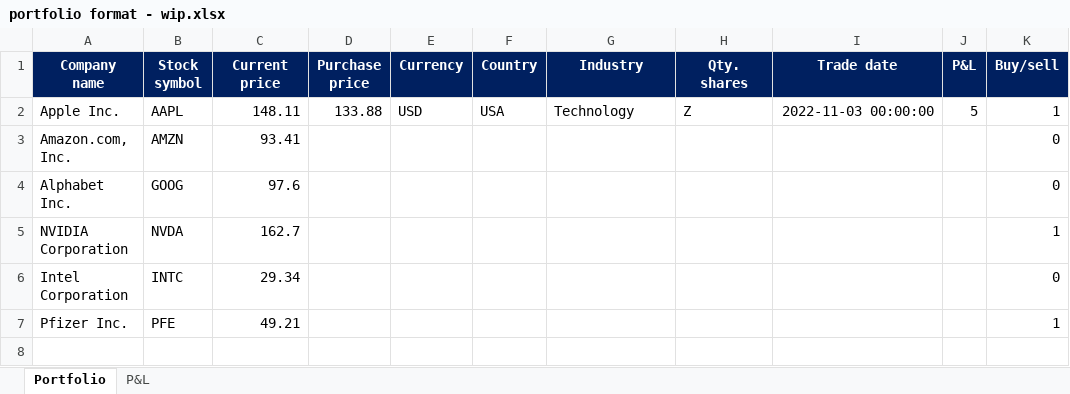
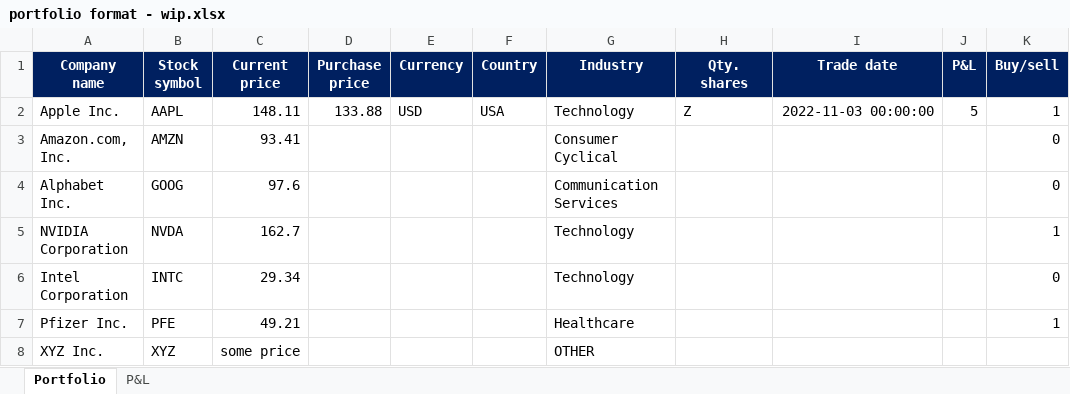
Before and after one commit to brunosuzano/GhosalQuant, an Excel workbook: portfolio format - wip.xlsx, sheet Portfolio, drawn as a sheet; values as stored, in another font and other column widths than the file's, no borders; the diff names each change by its address in the sheet, - before the commit and + after, or states it on an @@ line.

```diff
--- a/portfolio format - wip.xlsx (sheet Portfolio)
+++ b/portfolio format - wip.xlsx (sheet Portfolio)
-G3 (Industry): (empty)
+G3 (Industry): Consumer Cyclical
-G4 (Industry): (empty)
+G4 (Industry): Communication Services
-G5:G6 (Industry): (empty)
+G5:G6 (Industry): Technology
-G7 (Industry): (empty)
+G7 (Industry): Healthcare
+row 8: XYZ Inc. | XYZ | some price |  |  |  | OTHER
```
Also changed, not shown: pnl_pf.xlsx, 1 other file.
